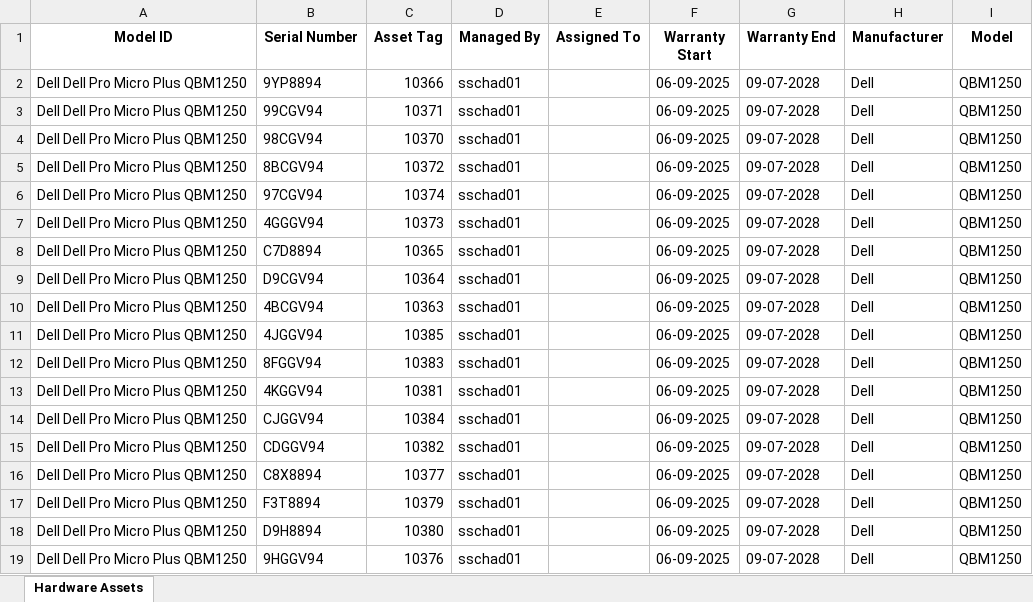
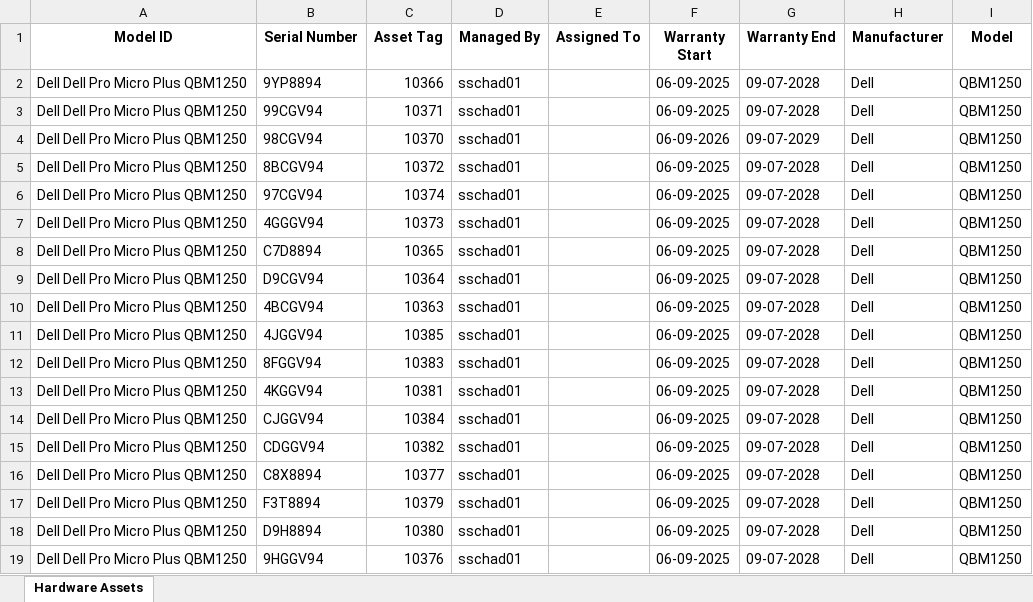
Before and after one commit to sainip1atwit/Tufts-Testing, an Excel workbook: asset_information/Hardware_assets.xlsx, sheet Hardware Assets, drawn as a sheet; values as stored, in another font and other column widths than the file's, no borders; table styles not drawn; the diff names each change by its address in the sheet, - before the commit and + after, or states it on an @@ line.

Commit message:
create_record.py works with some test data

```diff
--- a/asset_information/Hardware_assets.xlsx (sheet Hardware Assets)
+++ b/asset_information/Hardware_assets.xlsx (sheet Hardware Assets)
-F4 (Warranty Start): 06-09-2025
+F4 (Warranty Start): 06-09-2026
-G4 (Warranty End): 09-07-2028
+G4 (Warranty End): 09-07-2029
```
Also changed, not shown: 2 other files.
